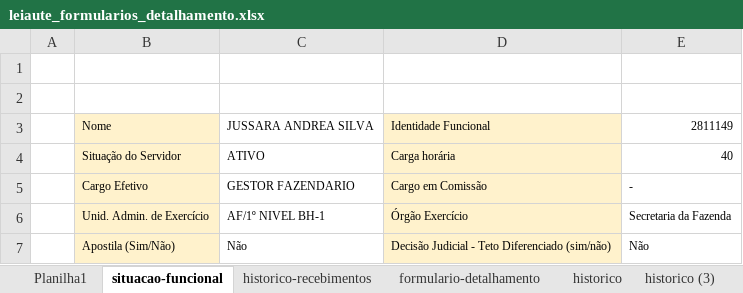
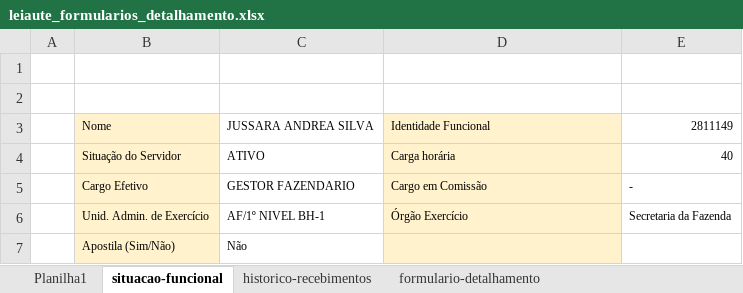
Before and after one commit to transparencia-mg/especificacoes-portal-transparencia, an Excel workbook: espec002_remuneracao-servidores/static/leiaute_formularios_detalhamento.xlsx, sheet situacao-funcional, drawn as a sheet; values as stored, in another font and other column widths than the file's, no borders; charts and pictures not drawn; the diff names each change by its address in the sheet, - before the commit and + after, or states it on an @@ line.

```diff
--- a/espec002_remuneracao-servidores/static/leiaute_formularios_detalhamento.xlsx (sheet situacao-funcional)
+++ b/espec002_remuneracao-servidores/static/leiaute_formularios_detalhamento.xlsx (sheet situacao-funcional)
-D7: Decisão Judicial - Teto Diferenciado (sim/não)
+D7: (empty)
-E7: Não
+E7: (empty)
```
Also changed, not shown: sheet formulario-detalhamento, sheet historico-recebimentos, other sheet tabs, charts or pictures, 8 other files.
